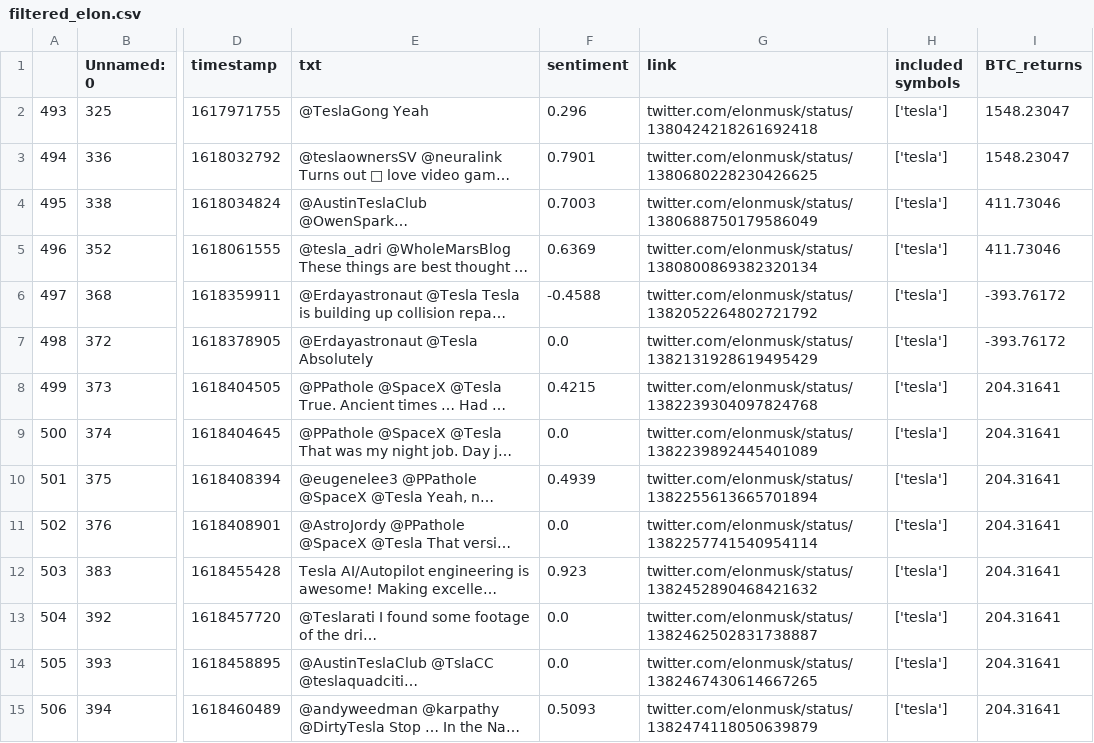
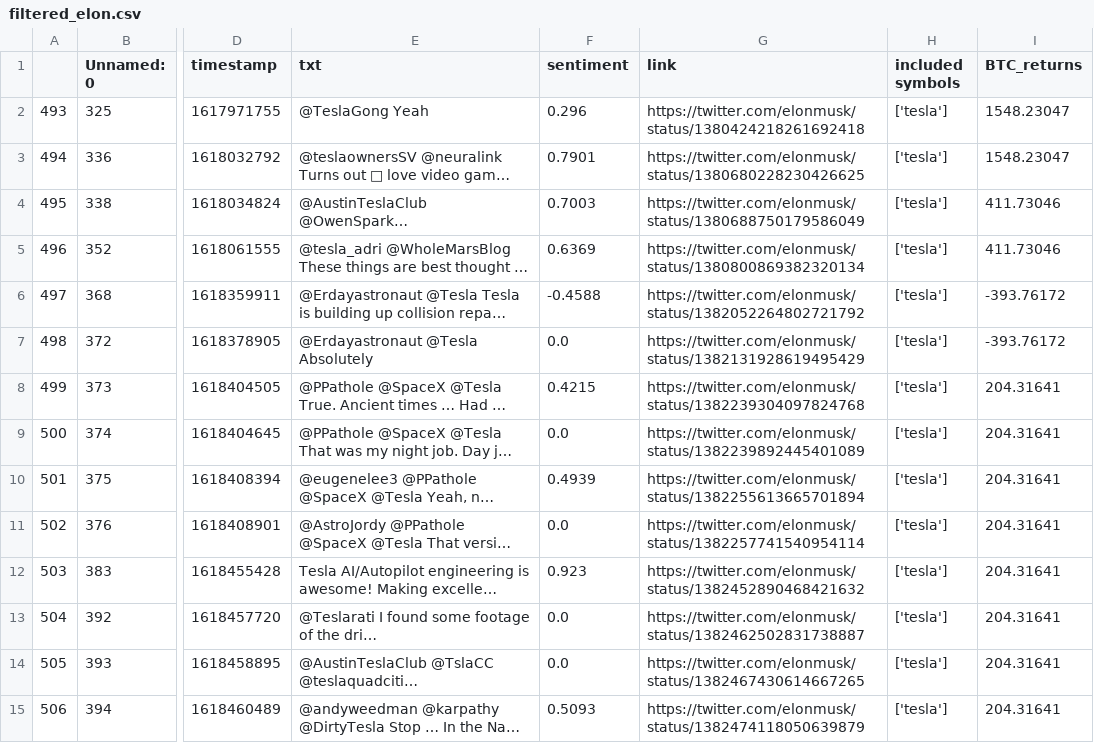
Before and after one commit to ksmrdero/stonk-visualizer, a CSV file: data/final_new_data/filtered_elon.csv, drawn as a sheet; only a part is shown, gaps mark what is left out; long unchanged cells end in …; the diff covers the shown part only; the diff names each change by its address in the sheet, - before the commit and + after, or states it on an @@ line.

```diff
--- a/data/final_new_data/filtered_elon.csv
+++ b/data/final_new_data/filtered_elon.csv
-G2 (link): twitter.com/elonmusk/status/1380424218261692418
+G2 (link): https://twitter.com/elonmusk/status/1380424218261692418
-G3 (link): twitter.com/elonmusk/status/1380680228230426625
+G3 (link): https://twitter.com/elonmusk/status/1380680228230426625
-G4 (link): twitter.com/elonmusk/status/1380688750179586049
+G4 (link): https://twitter.com/elonmusk/status/1380688750179586049
-G5 (link): twitter.com/elonmusk/status/1380800869382320134
+G5 (link): https://twitter.com/elonmusk/status/1380800869382320134
-G6 (link): twitter.com/elonmusk/status/1382052264802721792
+G6 (link): https://twitter.com/elonmusk/status/1382052264802721792
-G7 (link): twitter.com/elonmusk/status/1382131928619495429
+G7 (link): https://twitter.com/elonmusk/status/1382131928619495429
-G8 (link): twitter.com/elonmusk/status/1382239304097824768
+G8 (link): https://twitter.com/elonmusk/status/1382239304097824768
-G9 (link): twitter.com/elonmusk/status/1382239892445401089
+G9 (link): https://twitter.com/elonmusk/status/1382239892445401089
-G10 (link): twitter.com/elonmusk/status/1382255613665701894
+G10 (link): https://twitter.com/elonmusk/status/1382255613665701894
-G11 (link): twitter.com/elonmusk/status/1382257741540954114
+G11 (link): https://twitter.com/elonmusk/status/1382257741540954114
-G12 (link): twitter.com/elonmusk/status/1382452890468421632
+G12 (link): https://twitter.com/elonmusk/status/1382452890468421632
-G13 (link): twitter.com/elonmusk/status/1382462502831738887
+G13 (link): https://twitter.com/elonmusk/status/1382462502831738887
-G14 (link): twitter.com/elonmusk/status/1382467430614667265
+G14 (link): https://twitter.com/elonmusk/status/1382467430614667265
-G15 (link): twitter.com/elonmusk/status/1382474118050639879
+G15 (link): https://twitter.com/elonmusk/status/1382474118050639879
```
Also changed, not shown: 24 edited cells elsewhere in this file, data/final_new_data/JoeBiden.csv, data/final_new_data/elonmusk.csv, 7 other files.
